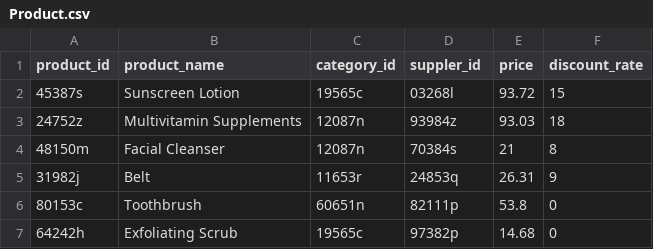
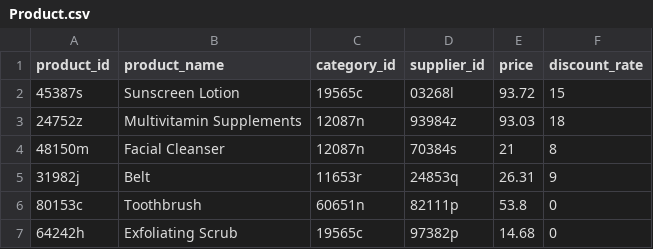
Before and after one commit to Lunarfi/G19, a CSV file: Data_upload/Product.csv, drawn as a sheet; only a part is shown.

Commit message:
update

```diff
--- a/Data_upload/Product.csv
+++ b/Data_upload/Product.csv
@@ -1,2 +1,2 @@
-product_id,product_name,category_id,suppler_id,price,discount_rate
+product_id,product_name,category_id,supplier_id,price,discount_rate
 45387s,Sunscreen Lotion,19565c,03268l,93.72,15
```
